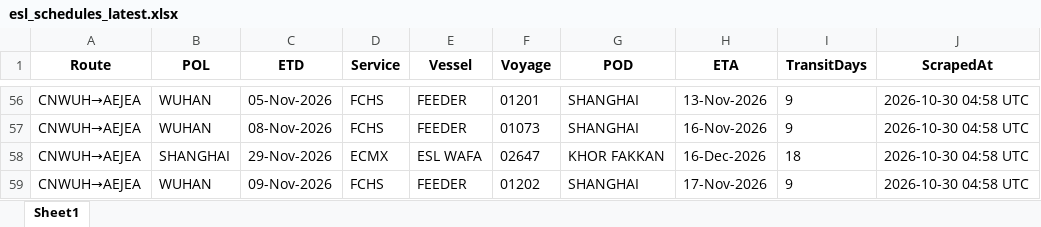
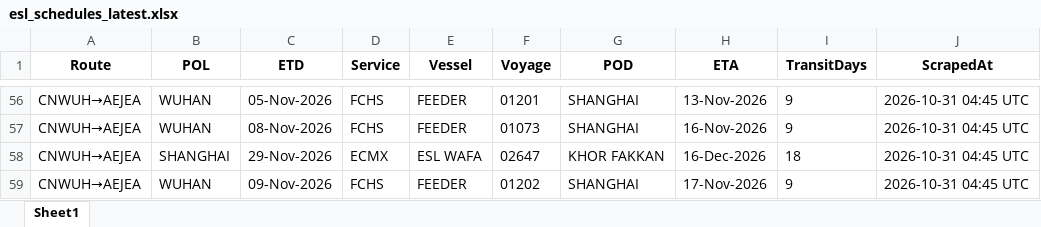
Before and after one commit to Arthur202608/esl-schedule-fetcher, an Excel workbook: output/esl_schedules_latest.xlsx, sheet Sheet1, drawn as a sheet; only a part is shown, gaps mark what is left out; values as stored, in another font and other column widths than the file's, no borders; the diff covers the shown part only; the diff names each change by its address in the sheet, - before the commit and + after, or states it on an @@ line.

```diff
--- a/output/esl_schedules_latest.xlsx (sheet Sheet1)
+++ b/output/esl_schedules_latest.xlsx (sheet Sheet1)
-J56:J59 (ScrapedAt): 2026-10-30 04:58 UTC
+J56:J59 (ScrapedAt): 2026-10-31 04:45 UTC
```
Also changed, not shown: 54 edited cells elsewhere in this sheet, output/one_schedules_latest.xlsx, 2 other files.
